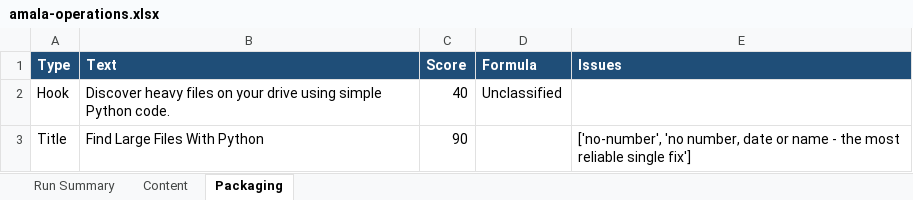
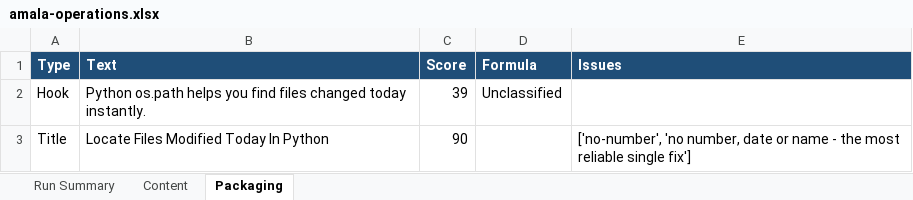
Before and after one commit to amalraj020-a11y/automated-YT-operations, an Excel workbook: reports/latest/amala-operations.xlsx, sheet Packaging, drawn as a sheet; values as stored, in another font and other column widths than the file's, no borders; the diff names each change by its address in the sheet, - before the commit and + after, or states it on an @@ line.

```diff
--- a/reports/latest/amala-operations.xlsx (sheet Packaging)
+++ b/reports/latest/amala-operations.xlsx (sheet Packaging)
-B2 (Text): Discover heavy files on your drive using simple Python code.
+B2 (Text): Python os.path helps you find files changed today instantly.
-C2 (Score): 40
+C2 (Score): 39
-B3 (Text): Find Large Files With Python
+B3 (Text): Locate Files Modified Today In Python
```
Also changed, not shown: sheet Run Summary, sheet Content.
